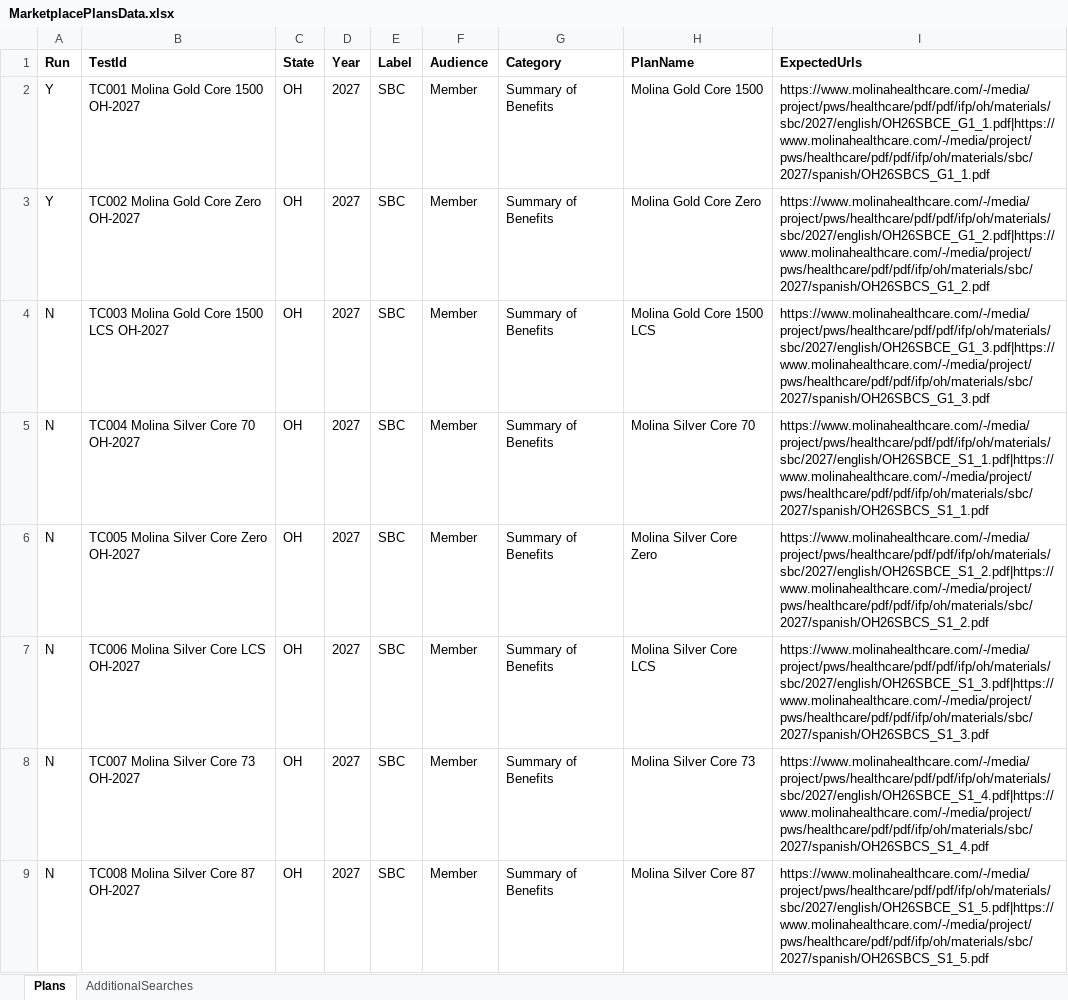
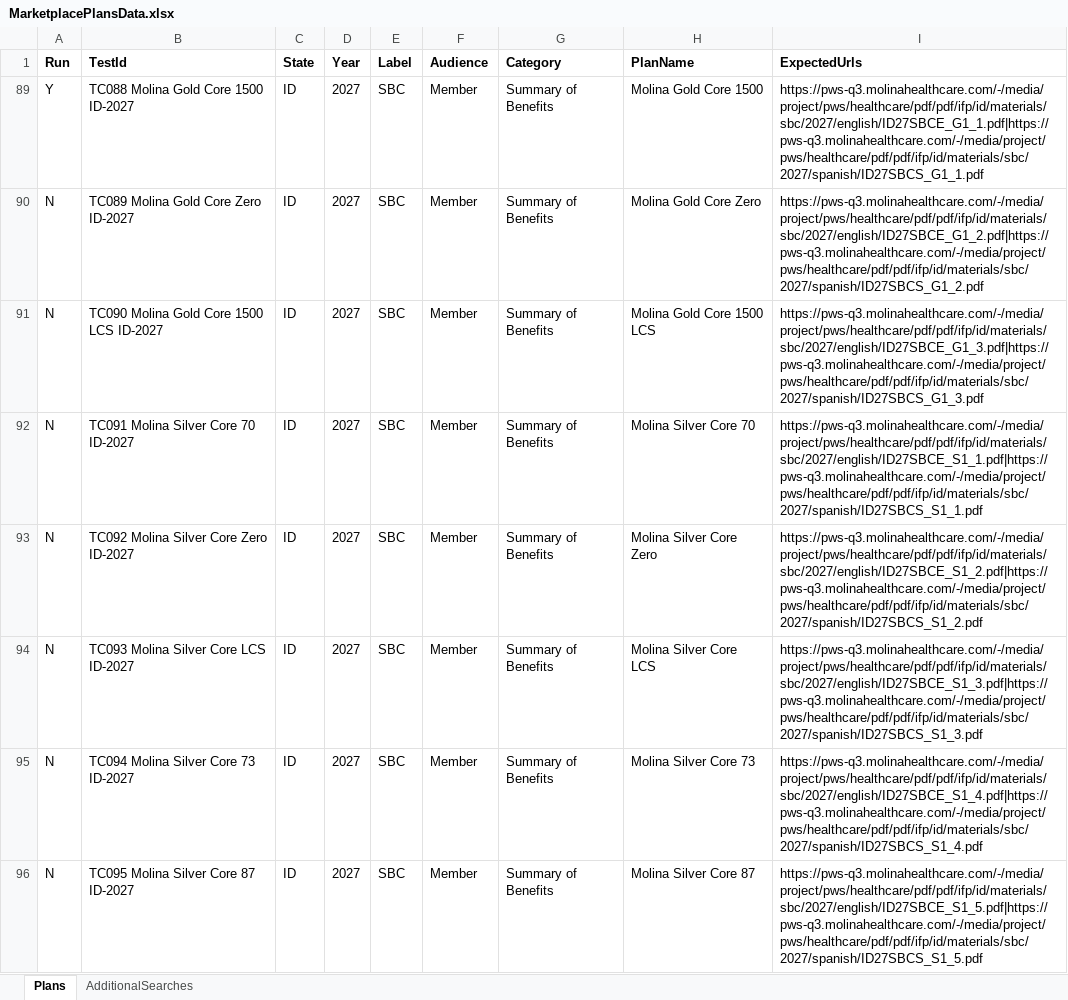
Before and after one commit to Tarun-automatio/Marketplace_Tarun, an Excel workbook: data/marketplace/MarketplacePlansData.xlsx, sheet Plans, drawn as a sheet; only a part is shown; values as stored, in another font and other column widths than the file's, no borders; addresses are those after the commit; the diff covers the shown part only; the diff names each change by its address in the sheet, - before the commit and + after, or states it on an @@ line.

Commit message:
Updated market place search plan reports

```diff
--- a/data/marketplace/MarketplacePlansData.xlsx (sheet Plans)
+++ b/data/marketplace/MarketplacePlansData.xlsx (sheet Plans)
-B89 (TestId): TC001 Molina Gold Core 1500 OH-2027
+B89 (TestId): TC088 Molina Gold Core 1500 ID-2027
-C89:C96 (State): OH
+C89:C96 (State): ID
-I89 (ExpectedUrls): https://www.molinahealthcare.com/-/media/project/pws/healthcare/pdf/pdf/ifp/oh/materials/sbc/2027/english/OH26SBCE_G1_1.pdf|https://www.molinahealthcare.com/-/media/project/pws/healthcare/pdf/pdf/ifp/oh/materials/sbc/2027/spanish/OH26SBCS_G1_1.pdf
+I89 (ExpectedUrls): https://pws-q3.molinahealthcare.com/-/media/project/pws/healthcare/pdf/pdf/ifp/id/materials/sbc/2027/english/ID27SBCE_G1_1.pdf|https://pws-q3.molinahealthcare.com/-/media/project/pws/healthcare/pdf/pdf/ifp/id/materials/sbc/2027/spanish/ID27SBCS_G1_1.pdf
-A90 (Run): Y
+A90 (Run): N
-B90 (TestId): TC002 Molina Gold Core Zero OH-2027
+B90 (TestId): TC089 Molina Gold Core Zero ID-2027
-I90 (ExpectedUrls): https://www.molinahealthcare.com/-/media/project/pws/healthcare/pdf/pdf/ifp/oh/materials/sbc/2027/english/OH26SBCE_G1_2.pdf|https://www.molinahealthcare.com/-/media/project/pws/healthcare/pdf/pdf/ifp/oh/materials/sbc/2027/spanish/OH26SBCS_G1_2.pdf
+I90 (ExpectedUrls): https://pws-q3.molinahealthcare.com/-/media/project/pws/healthcare/pdf/pdf/ifp/id/materials/sbc/2027/english/ID27SBCE_G1_2.pdf|https://pws-q3.molinahealthcare.com/-/media/project/pws/healthcare/pdf/pdf/ifp/id/materials/sbc/2027/spanish/ID27SBCS_G1_2.pdf
-B91 (TestId): TC003 Molina Gold Core 1500 LCS OH-2027
+B91 (TestId): TC090 Molina Gold Core 1500 LCS ID-2027
-I91 (ExpectedUrls): https://www.molinahealthcare.com/-/media/project/pws/healthcare/pdf/pdf/ifp/oh/materials/sbc/2027/english/OH26SBCE_G1_3.pdf|https://www.molinahealthcare.com/-/media/project/pws/healthcare/pdf/pdf/ifp/oh/materials/sbc/2027/spanish/OH26SBCS_G1_3.pdf
+I91 (ExpectedUrls): https://pws-q3.molinahealthcare.com/-/media/project/pws/healthcare/pdf/pdf/ifp/id/materials/sbc/2027/english/ID27SBCE_G1_3.pdf|https://pws-q3.molinahealthcare.com/-/media/project/pws/healthcare/pdf/pdf/ifp/id/materials/sbc/2027/spanish/ID27SBCS_G1_3.pdf
-B92 (TestId): TC004 Molina Silver Core 70 OH-2027
+B92 (TestId): TC091 Molina Silver Core 70 ID-2027
-I92 (ExpectedUrls): https://www.molinahealthcare.com/-/media/project/pws/healthcare/pdf/pdf/ifp/oh/materials/sbc/2027/english/OH26SBCE_S1_1.pdf|https://www.molinahealthcare.com/-/media/project/pws/healthcare/pdf/pdf/ifp/oh/materials/sbc/2027/spanish/OH26SBCS_S1_1.pdf
+I92 (ExpectedUrls): https://pws-q3.molinahealthcare.com/-/media/project/pws/healthcare/pdf/pdf/ifp/id/materials/sbc/2027/english/ID27SBCE_S1_1.pdf|https://pws-q3.molinahealthcare.com/-/media/project/pws/healthcare/pdf/pdf/ifp/id/materials/sbc/2027/spanish/ID27SBCS_S1_1.pdf
-B93 (TestId): TC005 Molina Silver Core Zero OH-2027
+B93 (TestId): TC092 Molina Silver Core Zero ID-2027
-I93 (ExpectedUrls): https://www.molinahealthcare.com/-/media/project/pws/healthcare/pdf/pdf/ifp/oh/materials/sbc/2027/english/OH26SBCE_S1_2.pdf|https://www.molinahealthcare.com/-/media/project/pws/healthcare/pdf/pdf/ifp/oh/materials/sbc/2027/spanish/OH26SBCS_S1_2.pdf
+I93 (ExpectedUrls): https://pws-q3.molinahealthcare.com/-/media/project/pws/healthcare/pdf/pdf/ifp/id/materials/sbc/2027/english/ID27SBCE_S1_2.pdf|https://pws-q3.molinahealthcare.com/-/media/project/pws/healthcare/pdf/pdf/ifp/id/materials/sbc/2027/spanish/ID27SBCS_S1_2.pdf
-B94 (TestId): TC006 Molina Silver Core LCS OH-2027
+B94 (TestId): TC093 Molina Silver Core LCS ID-2027
-I94 (ExpectedUrls): https://www.molinahealthcare.com/-/media/project/pws/healthcare/pdf/pdf/ifp/oh/materials/sbc/2027/english/OH26SBCE_S1_3.pdf|https://www.molinahealthcare.com/-/media/project/pws/healthcare/pdf/pdf/ifp/oh/materials/sbc/2027/spanish/OH26SBCS_S1_3.pdf
+I94 (ExpectedUrls): https://pws-q3.molinahealthcare.com/-/media/project/pws/healthcare/pdf/pdf/ifp/id/materials/sbc/2027/english/ID27SBCE_S1_3.pdf|https://pws-q3.molinahealthcare.com/-/media/project/pws/healthcare/pdf/pdf/ifp/id/materials/sbc/2027/spanish/ID27SBCS_S1_3.pdf
-B95 (TestId): TC007 Molina Silver Core 73 OH-2027
+B95 (TestId): TC094 Molina Silver Core 73 ID-2027
-I95 (ExpectedUrls): https://www.molinahealthcare.com/-/media/project/pws/healthcare/pdf/pdf/ifp/oh/materials/sbc/2027/english/OH26SBCE_S1_4.pdf|https://www.molinahealthcare.com/-/media/project/pws/healthcare/pdf/pdf/ifp/oh/materials/sbc/2027/spanish/OH26SBCS_S1_4.pdf
+I95 (ExpectedUrls): https://pws-q3.molinahealthcare.com/-/media/project/pws/healthcare/pdf/pdf/ifp/id/materials/sbc/2027/english/ID27SBCE_S1_4.pdf|https://pws-q3.molinahealthcare.com/-/media/project/pws/healthcare/pdf/pdf/ifp/id/materials/sbc/2027/spanish/ID27SBCS_S1_4.pdf
-B96 (TestId): TC008 Molina Silver Core 87 OH-2027
+B96 (TestId): TC095 Molina Silver Core 87 ID-2027
-I96 (ExpectedUrls): https://www.molinahealthcare.com/-/media/project/pws/healthcare/pdf/pdf/ifp/oh/materials/sbc/2027/english/OH26SBCE_S1_5.pdf|https://www.molinahealthcare.com/-/media/project/pws/healthcare/pdf/pdf/ifp/oh/materials/sbc/2027/spanish/OH26SBCS_S1_5.pdf
+I96 (ExpectedUrls): https://pws-q3.molinahealthcare.com/-/media/project/pws/healthcare/pdf/pdf/ifp/id/materials/sbc/2027/english/ID27SBCE_S1_5.pdf|https://pws-q3.molinahealthcare.com/-/media/project/pws/healthcare/pdf/pdf/ifp/id/materials/sbc/2027/spanish/ID27SBCS_S1_5.pdf
```
Also changed, not shown: 54 removed rows and 75 edited cells elsewhere in this sheet, sheet AdditionalSearches, hidden cells, data/marketplace/MarketplaceData.xlsx, 3 other files.
